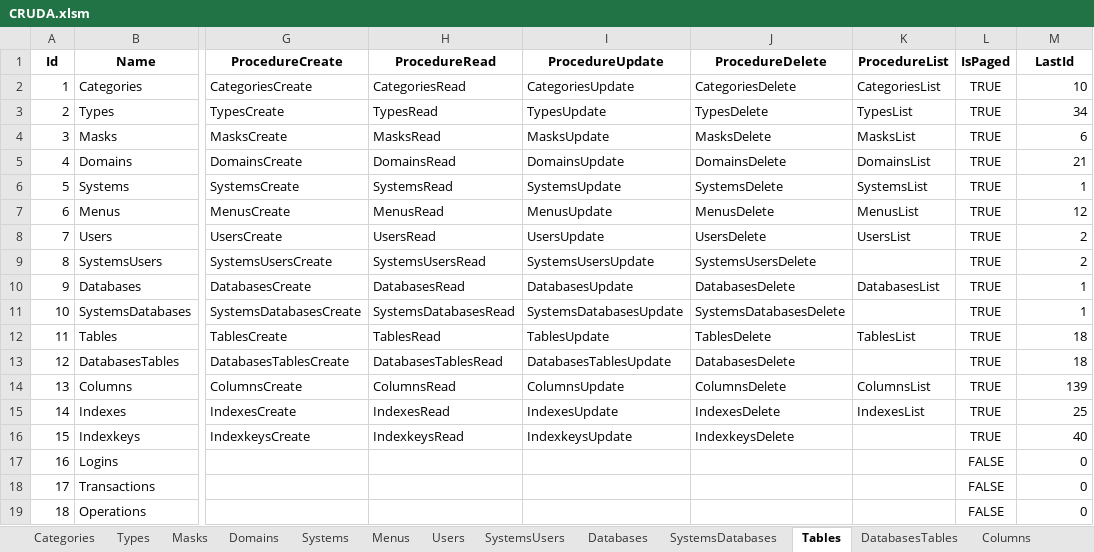
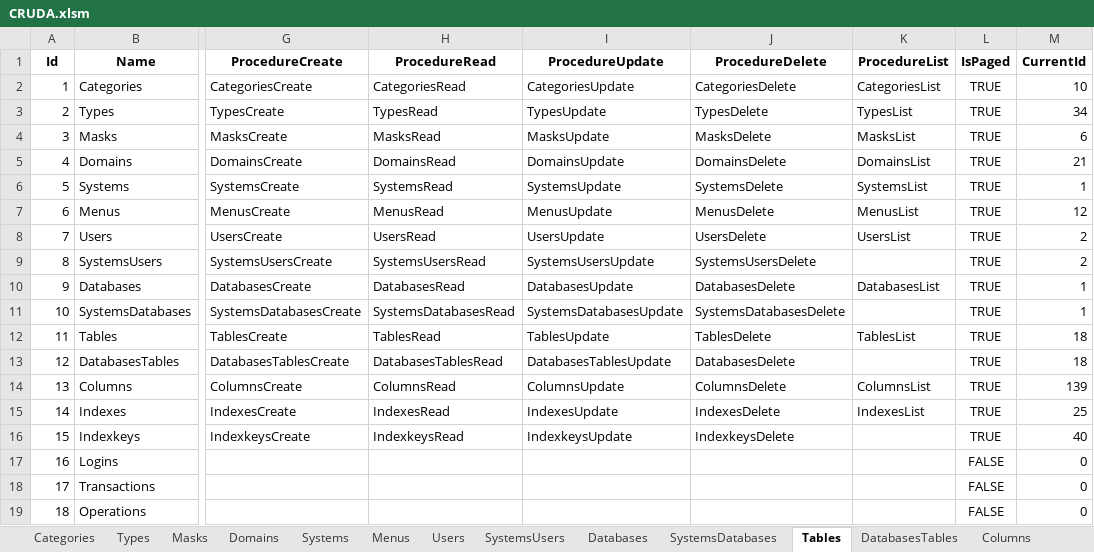
Before and after one commit to joaolabrego/CRUDEX, an Excel workbook: CRUDA/Assets/CRUDA.xlsm, sheet Tables, drawn as a sheet; only a part is shown, gaps mark what is left out; values as stored, in another font and other column widths than the file's, no borders; the diff names each change by its address in the sheet, - before the commit and + after, or states it on an @@ line.

```diff
--- a/CRUDA/Assets/CRUDA.xlsm (sheet Tables)
+++ b/CRUDA/Assets/CRUDA.xlsm (sheet Tables)
-M1: LastId
+M1: CurrentId
```
Also changed, not shown: sheet Columns, 11 other files.
